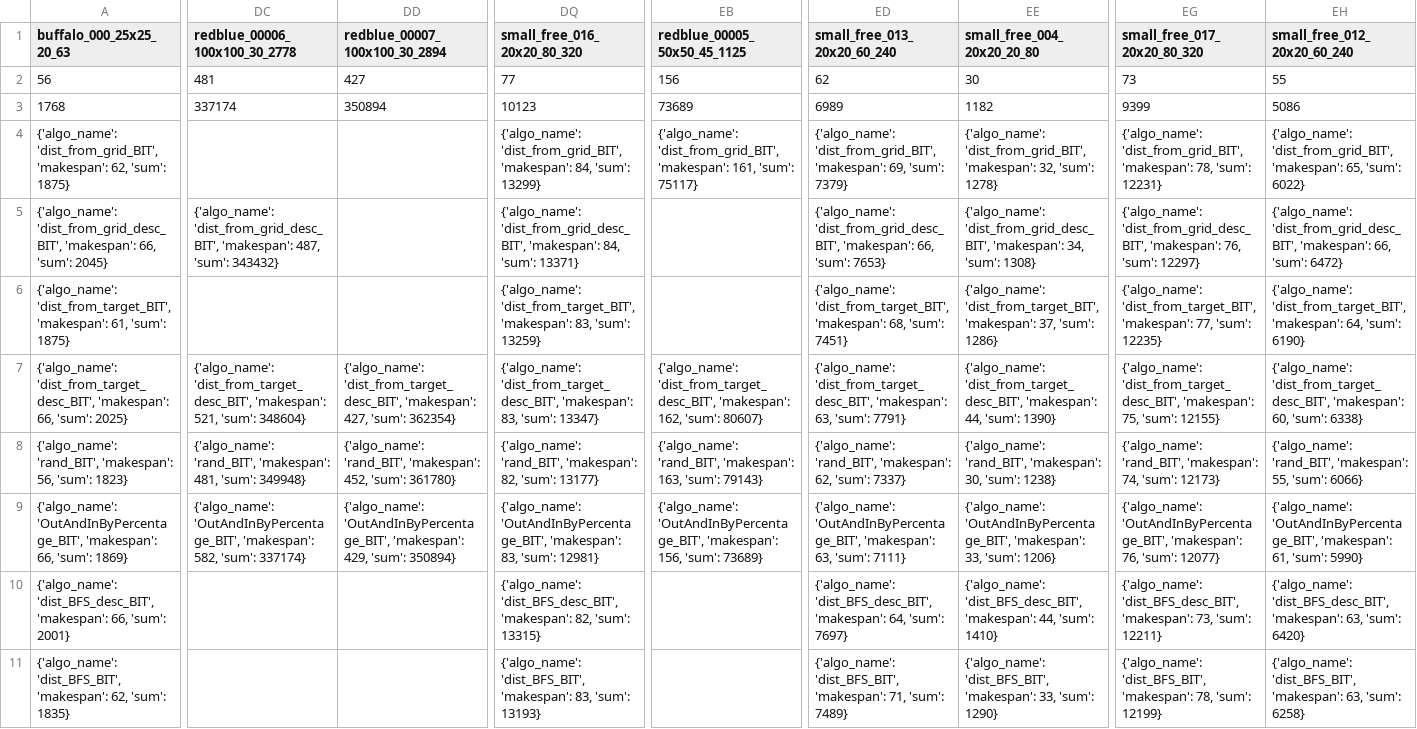
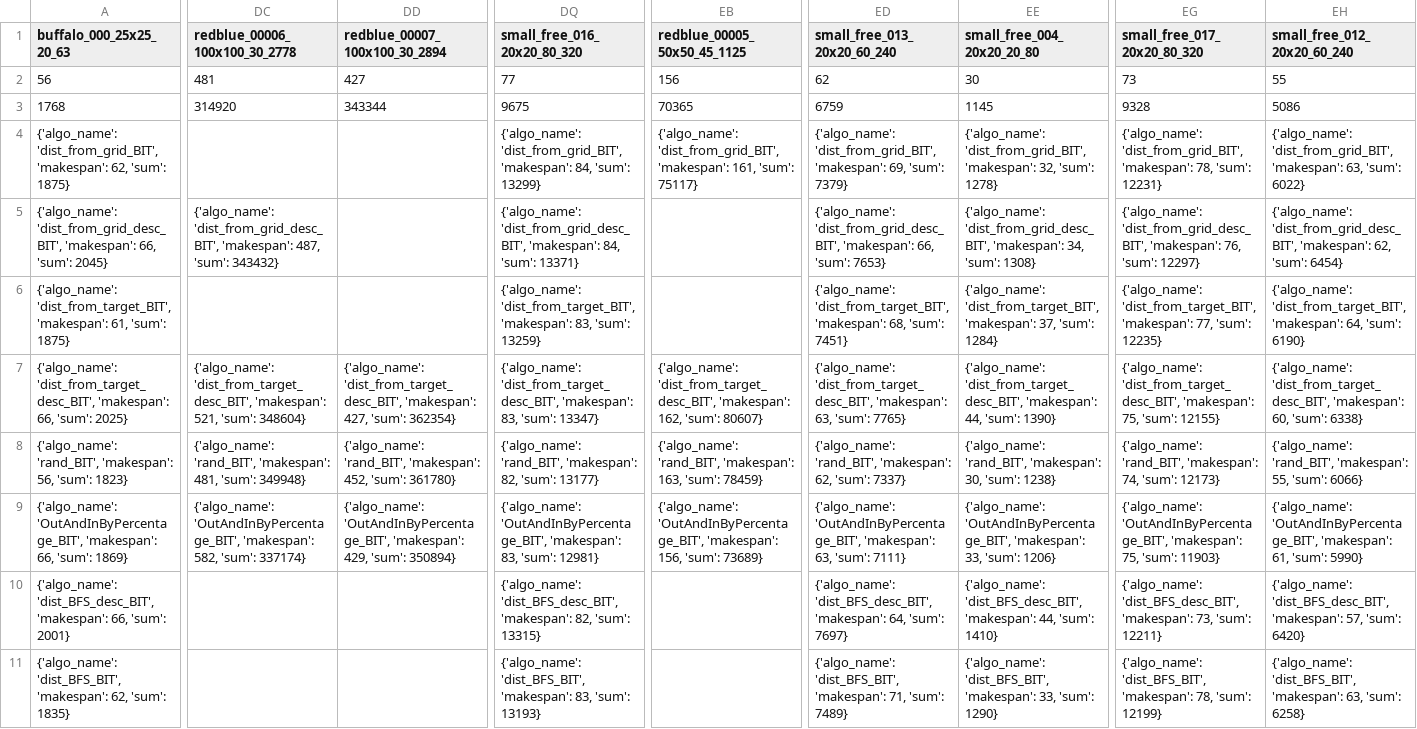
Before and after one commit to Ysommer/SoGC2021_tech, a CSV file: results_table.csv, drawn as a sheet; only a part is shown, gaps mark what is left out; the diff covers the shown part only; the diff names each change by its address in the sheet, - before the commit and + after, or states it on an @@ line.

Commit message:
update table

```diff
--- a/results_table.csv
+++ b/results_table.csv
-DC3 (redblue_00006_100x100_30_2778): 337174
+DC3 (redblue_00006_100x100_30_2778): 314920
-DD3 (redblue_00007_100x100_30_2894): 350894
+DD3 (redblue_00007_100x100_30_2894): 343344
-DQ3 (small_free_016_20x20_80_320): 10123
+DQ3 (small_free_016_20x20_80_320): 9675
-EB3 (redblue_00005_50x50_45_1125): 73689
+EB3 (redblue_00005_50x50_45_1125): 70365
-ED3 (small_free_013_20x20_60_240): 6989
+ED3 (small_free_013_20x20_60_240): 6759
-EE3 (small_free_004_20x20_20_80): 1182
+EE3 (small_free_004_20x20_20_80): 1145
-EG3 (small_free_017_20x20_80_320): 9399
+EG3 (small_free_017_20x20_80_320): 9328
-EH4 (small_free_012_20x20_60_240): …'dist_from_grid_BIT', 'makespan': 65, 'sum': 6022}
+EH4 (small_free_012_20x20_60_240): …'dist_from_grid_BIT', 'makespan': 63, 'sum': 6022}
-EH5 (small_free_012_20x20_60_240): …'dist_from_grid_desc_BIT', 'makespan': 66, 'sum': 6472}
+EH5 (small_free_012_20x20_60_240): …'dist_from_grid_desc_BIT', 'makespan': 62, 'sum': 6454}
-EE6 (small_free_004_20x20_20_80): …37, 'sum': 1286}
+EE6 (small_free_004_20x20_20_80): …37, 'sum': 1284}
-ED7 (small_free_013_20x20_60_240): …63, 'sum': 7791}
+ED7 (small_free_013_20x20_60_240): …63, 'sum': 7765}
-EB8 (redblue_00005_50x50_45_1125): …163, 'sum': 79143}
+EB8 (redblue_00005_50x50_45_1125): …163, 'sum': 78459}
-EG9 (small_free_017_20x20_80_320): …'OutAndInByPercentage_BIT', 'makespan': 76, 'sum': 12077}
+EG9 (small_free_017_20x20_80_320): …'OutAndInByPercentage_BIT', 'makespan': 75, 'sum': 11903}
-EH10 (small_free_012_20x20_60_240): …'dist_BFS_desc_BIT', 'makespan': 63, 'sum': 6420}
+EH10 (small_free_012_20x20_60_240): …'dist_BFS_desc_BIT', 'makespan': 57, 'sum': 6420}
```
Also changed, not shown: 3 edited cells elsewhere in this file, 1 other file.
